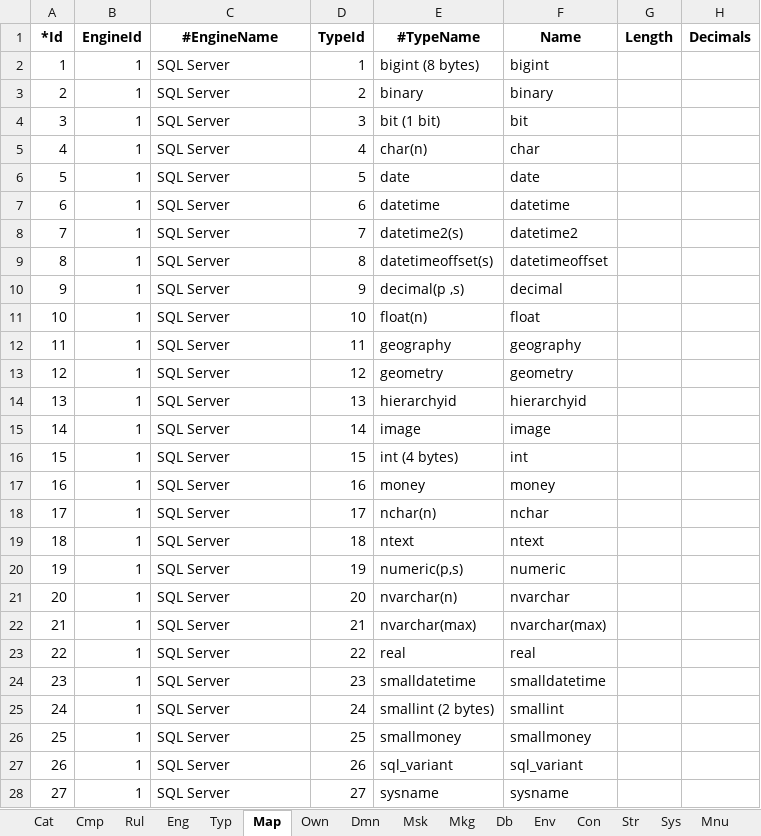
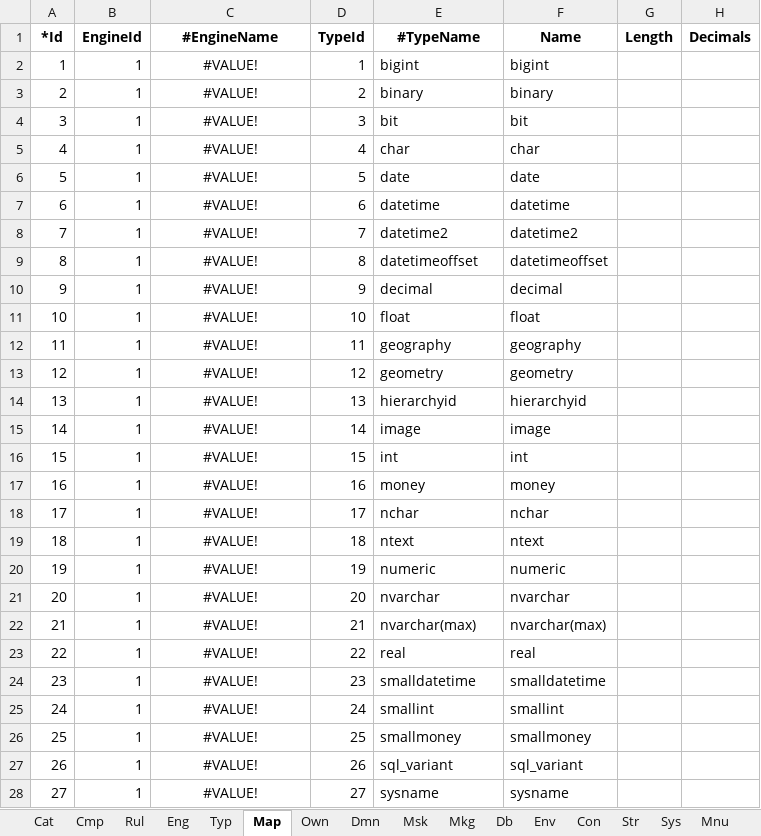
Before and after one commit to joaolabrego/CRUDEX, an Excel workbook: CRUDEX/StaticFiles/Assets/CRUDEX_Novissimo.xlsm, sheet Map, drawn as a sheet; only a part is shown; values as stored, in another font and other column widths than the file's, no borders; the diff covers the shown part only; the diff names each change by its address in the sheet, - before the commit and + after, or states it on an @@ line.

```diff
--- a/CRUDEX/StaticFiles/Assets/CRUDEX_Novissimo.xlsm (sheet Map)
+++ b/CRUDEX/StaticFiles/Assets/CRUDEX_Novissimo.xlsm (sheet Map)
-C2:C28 (#EngineName): SQL Server
+C2:C28 (#EngineName): #VALUE!
-C2:C28 alignment: left
+C2:C28 alignment: center
-E2 (#TypeName): bigint (8 bytes)
+E2 (#TypeName): bigint
-E4 (#TypeName): bit (1 bit)
+E4 (#TypeName): bit
-E5 (#TypeName): char(n)
+E5 (#TypeName): char
-E8 (#TypeName): datetime2(s)
+E8 (#TypeName): datetime2
-E9 (#TypeName): datetimeoffset(s)
+E9 (#TypeName): datetimeoffset
-E10 (#TypeName): decimal(p ,s)
+E10 (#TypeName): decimal
-E11 (#TypeName): float(n)
+E11 (#TypeName): float
-E16 (#TypeName): int (4 bytes)
+E16 (#TypeName): int
-E18 (#TypeName): nchar(n)
+E18 (#TypeName): nchar
-E20 (#TypeName): numeric(p,s)
+E20 (#TypeName): numeric
-E21 (#TypeName): nvarchar(n)
+E21 (#TypeName): nvarchar
-E25 (#TypeName): smallint (2 bytes)
+E25 (#TypeName): smallint
```
Also changed, not shown: 511 edited cells and cell formats elsewhere in this sheet, sheet Col, sheet Dmn, sheet Rul, sheet Mnu, sheet Rfk, sheet Prm, 12 more sheets, charts or pictures, CRUDEX/StaticFiles/Assets/CRUDEX.xlsm, 19 other files.
